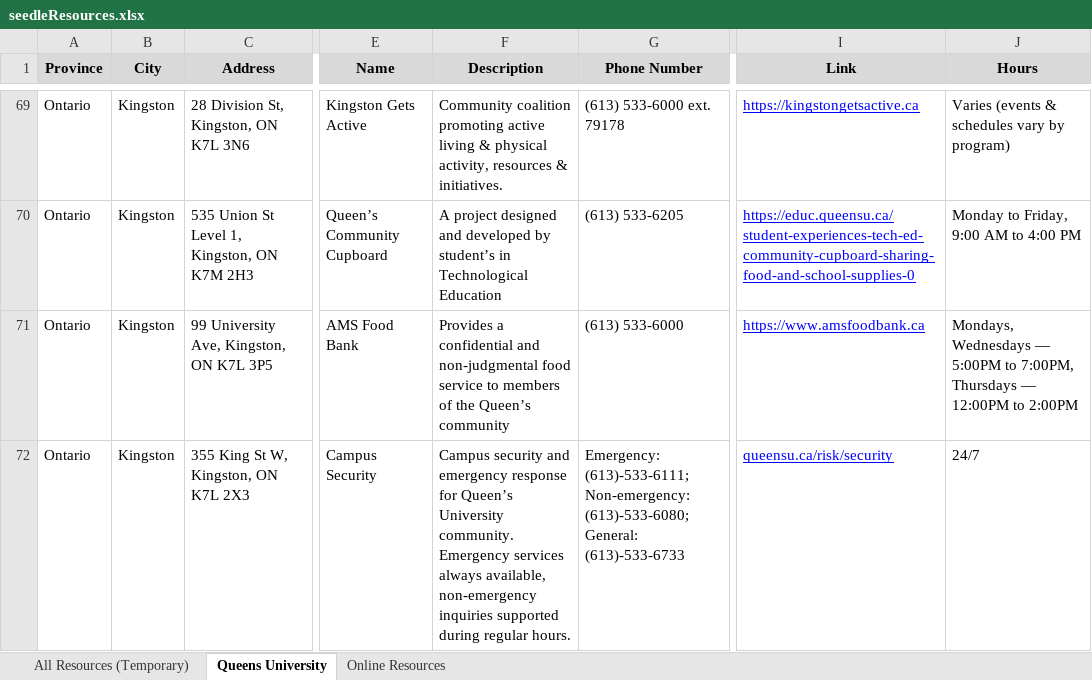
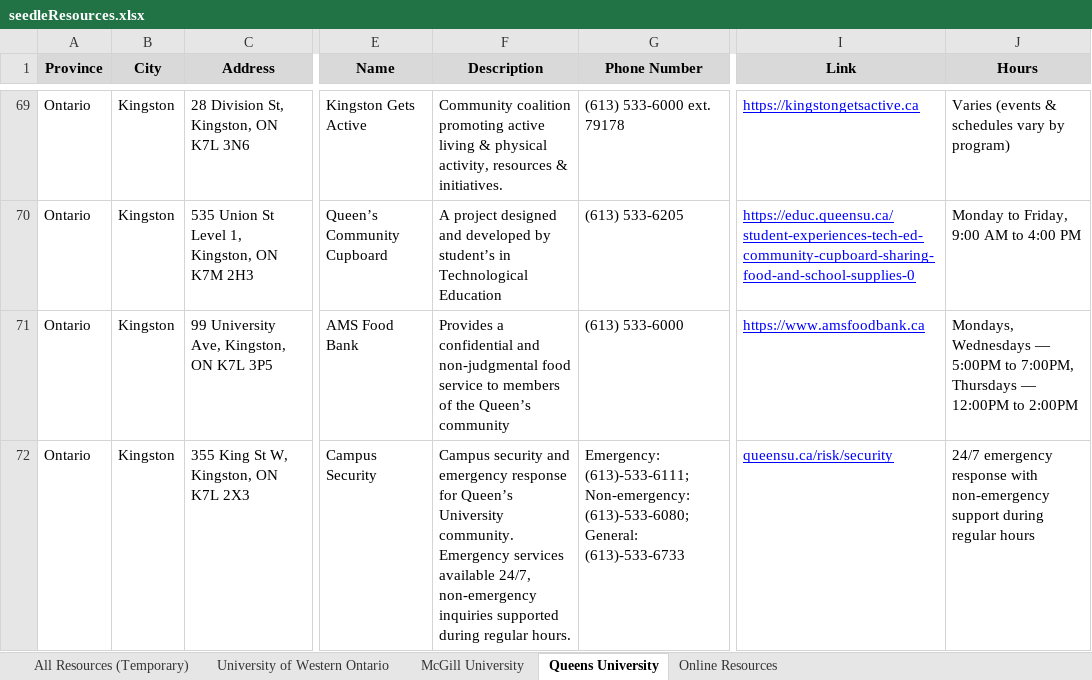
Before and after one commit to MindlyApp1/seedle, an Excel workbook: assets/seedleResources.xlsx, sheet Queens University, drawn as a sheet; only a part is shown, gaps mark what is left out; values as stored, in another font and other column widths than the file's, no borders; charts and pictures not drawn; the diff covers the shown part only; the diff names each change by its address in the sheet, - before the commit and + after, or states it on an @@ line.

```diff
--- a/assets/seedleResources.xlsx (sheet Queens University)
+++ b/assets/seedleResources.xlsx (sheet Queens University)
+sheet tab: University of Western Ontario
+sheet tab: McGill University
-F72 (Description): …Emergency services always available, non-emergency inquiries…
+F72 (Description): …Emergency services available 24/7, non-emergency inquiries…
-J72 (Hours): 24/7
+J72 (Hours): 24/7 emergency response with non-emergency support during regular hours
```
Also changed, not shown: 7 edited cells elsewhere in this sheet, sheet Online Resources, sheet All Resources (Temporary), charts or pictures.
